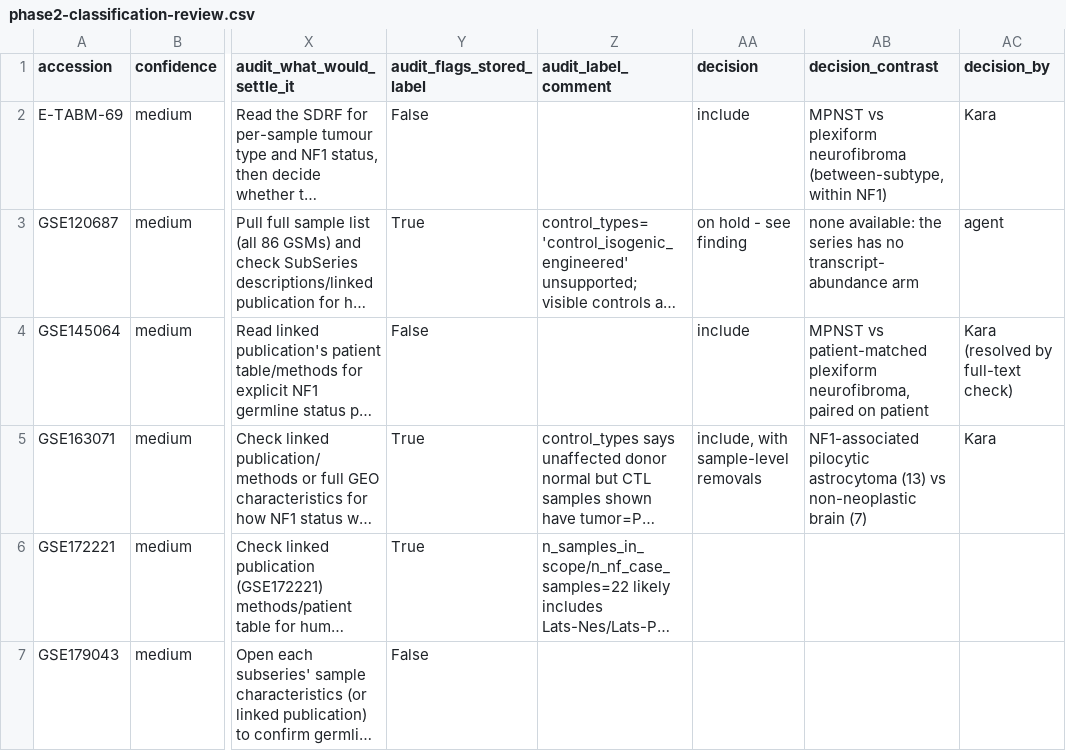
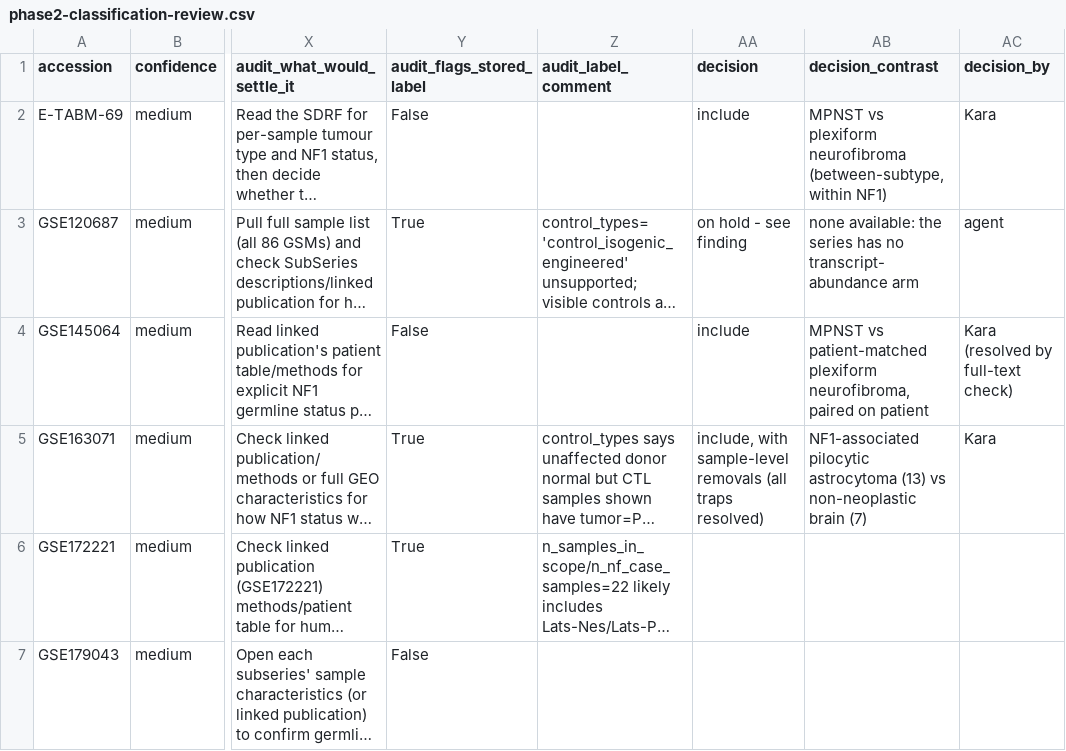
Before and after one commit to karaquaid/nf-target-pipeline, a CSV file: phase-2/data/phase2-classification-review.csv, drawn as a sheet; only a part is shown, gaps mark what is left out; long unchanged cells end in …; the diff names each change by its address in the sheet, - before the commit and + after, or states it on an @@ line.

```diff
--- a/phase-2/data/phase2-classification-review.csv
+++ b/phase-2/data/phase2-classification-review.csv
-AA5 (decision): …sample-level removals
+AA5 (decision): …sample-level removals (all traps resolved)
```
Also changed, not shown: phase-2/data/phase2-label-corrections.csv, phase-2/data/phase2-sample-overrides.csv, 2 other files.
